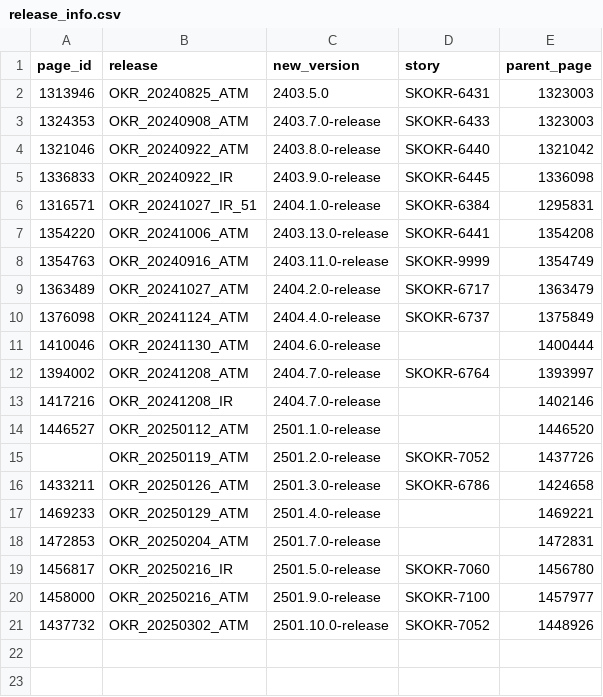
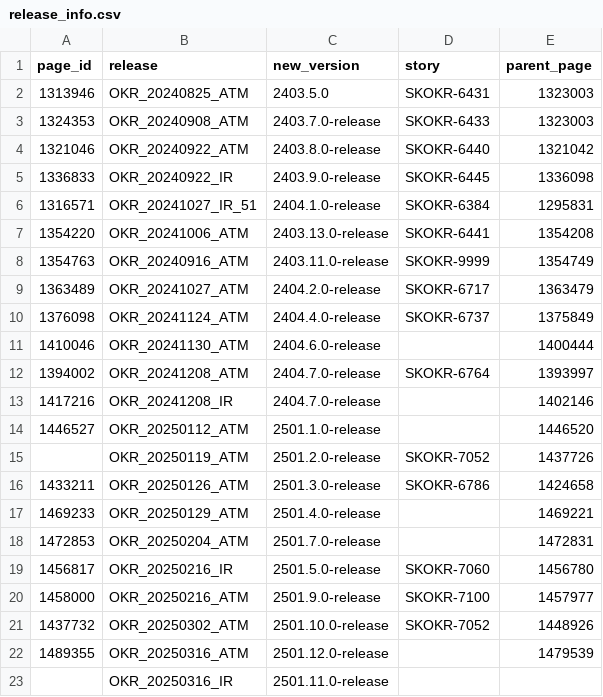
Before and after one commit to oresh247/PageAutoGenWithGIT, a CSV file: release_info.csv, drawn as a sheet.

```diff
--- a/release_info.csv
+++ b/release_info.csv
@@ -21 +21,3 @@ page_id,release,new_version,story,parent_page
 1437732,OKR_20250302_ATM,2501.10.0-release,SKOKR-7052,1448926
+1489355,OKR_20250316_ATM,2501.12.0-release,,1479539
+,OKR_20250316_IR,2501.11.0-release,,
```
Also changed, not shown: 1 other file.
